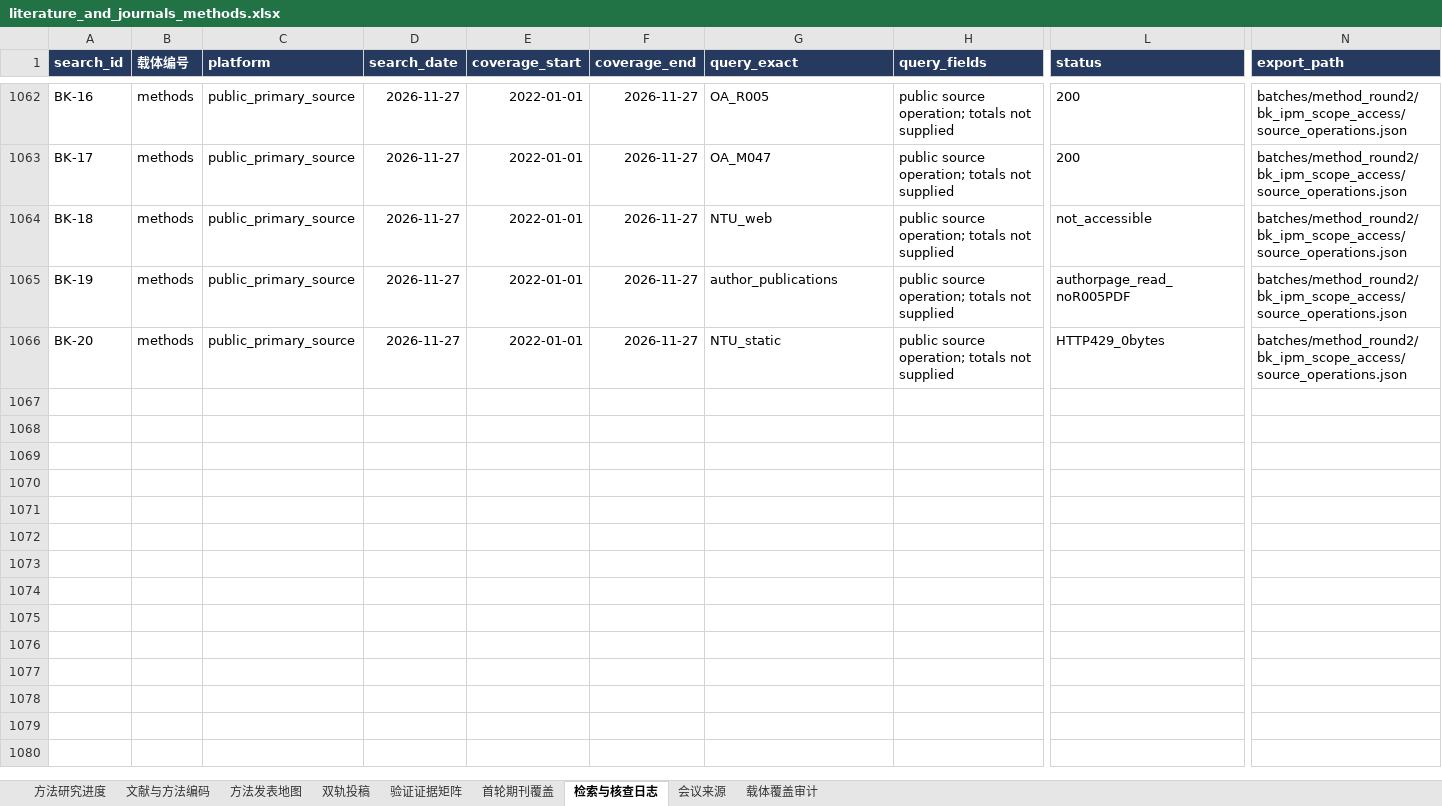
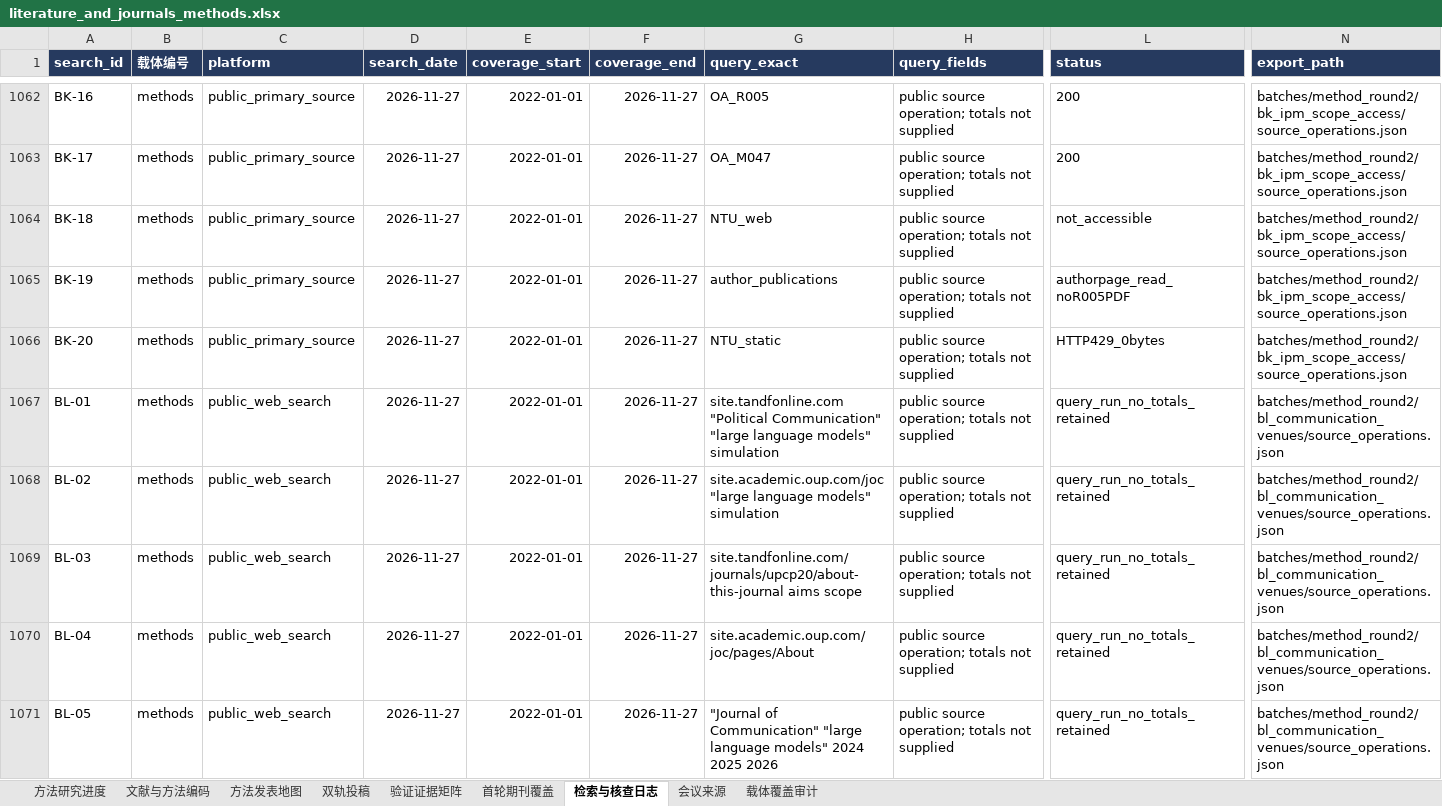
Before and after one commit to BNU-CCR/Agent-EX, an Excel workbook: literature-review/exports/literature_and_journals_methods.xlsx, sheet 检索与核查日志, drawn as a sheet; only a part is shown, gaps mark what is left out; values as stored, in another font and other column widths than the file's, no borders; rows hold the shown columns only; the diff covers the shown part only; the diff names each change by its address in the sheet, - before the commit and + after, or states it on an @@ line.

Commit message:
Reconcile communication journal methods precedents and policy boundaries

```diff
--- a/literature-review/exports/literature_and_journals_methods.xlsx (sheet 检索与核查日志)
+++ b/literature-review/exports/literature_and_journals_methods.xlsx (sheet 检索与核查日志)
+row 1067: BL-01 | methods | public_web_search | 2026-11-27 | 2022-01-01 | 2026-11-27 | site.tandfonline.com "Political Communication" "large language models" simulation | public source operation; totals not supplied | query_run_no_totals_retained | batches/method_round2/bl_communication_venues/source_operations.json
+row 1068: BL-02 | methods | public_web_search | 2026-11-27 | 2022-01-01 | 2026-11-27 | site.academic.oup.com/joc "large language models" simulation | public source operation; totals not supplied | query_run_no_totals_retained | batches/method_round2/bl_communication_venues/source_operations.json
+row 1069: BL-03 | methods | public_web_search | 2026-11-27 | 2022-01-01 | 2026-11-27 | site.tandfonline.com/journals/upcp20/about-this-journal aims scope | public source operation; totals not supplied | query_run_no_totals_retained | batches/method_round2/bl_communication_venues/source_operations.json
+row 1070: BL-04 | methods | public_web_search | 2026-11-27 | 2022-01-01 | 2026-11-27 | site.academic.oup.com/joc/pages/About | public source operation; totals not supplied | query_run_no_totals_retained | batches/method_round2/bl_communication_venues/source_operations.json
+row 1071: BL-05 | methods | public_web_search | 2026-11-27 | 2022-01-01 | 2026-11-27 | "Journal of Communication" "large language models" 2024 2025 2026 | public source operation; totals not supplied | query_run_no_totals_retained | batches/method_round2/bl_communication_venues/source_operations.json
```
Also changed, not shown: 19 added rows elsewhere in this sheet, sheet 文献与方法编码, sheet 双轨投稿, sheet 方法发表地图, sheet 载体覆盖审计, sheet 方法研究进度, formulas that keep their value, 19 other files.
